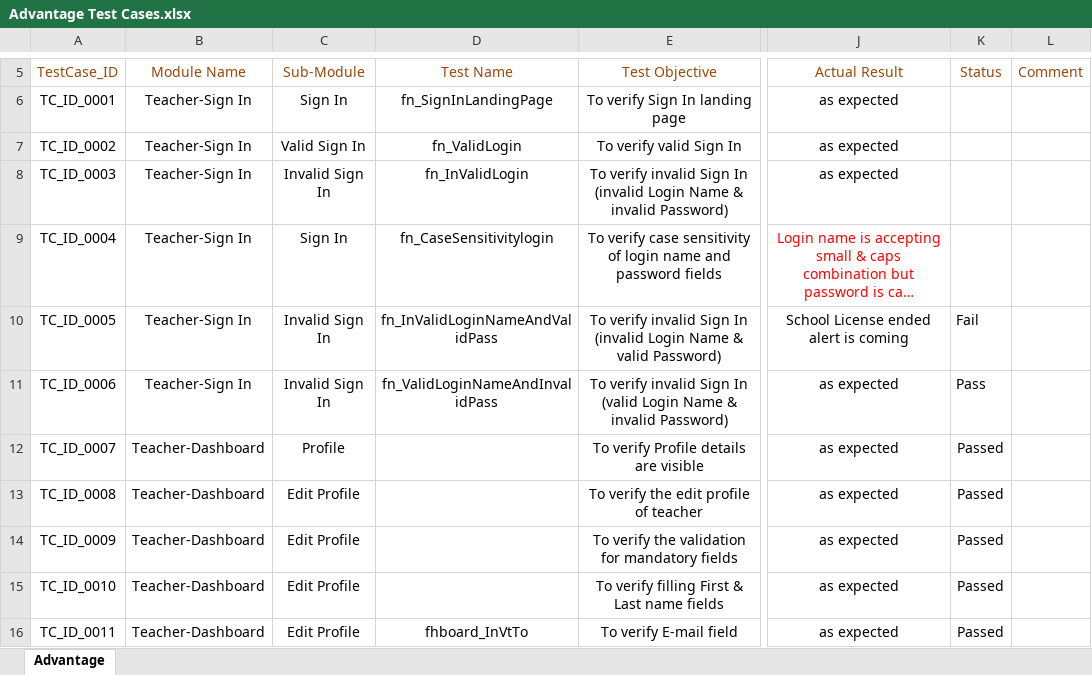
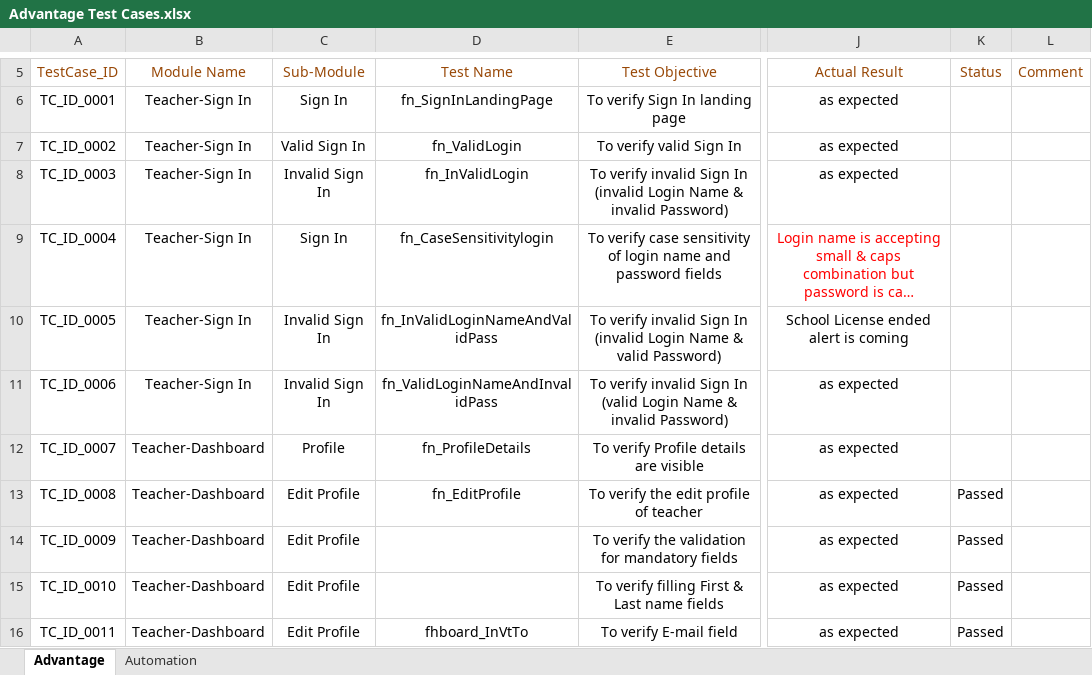
Before and after one commit to jayyadav89/Oxford-Repository, an Excel workbook: Advantage Test Cases.xlsx, sheet Advantage, drawn as a sheet; only a part is shown, gaps mark what is left out; long unchanged cells end in …; values as stored, in another font and other column widths than the file's, no borders; the diff names each change by its address in the sheet, - before the commit and + after, or states it on an @@ line.

Commit message:
Edit Profile script

```diff
--- a/Advantage Test Cases.xlsx (sheet Advantage)
+++ b/Advantage Test Cases.xlsx (sheet Advantage)
+sheet tab: Automation
-K10 (Status): Fail
+K10 (Status): (empty)
-K11 (Status): Pass
+K11 (Status): (empty)
-D12 (Test Name): (empty)
+D12 (Test Name): fn_ProfileDetails
-K12 (Status): Passed
+K12 (Status): (empty)
-D13 (Test Name): (empty)
+D13 (Test Name): fn_EditProfile
```
Also changed, not shown: 4 other files.
